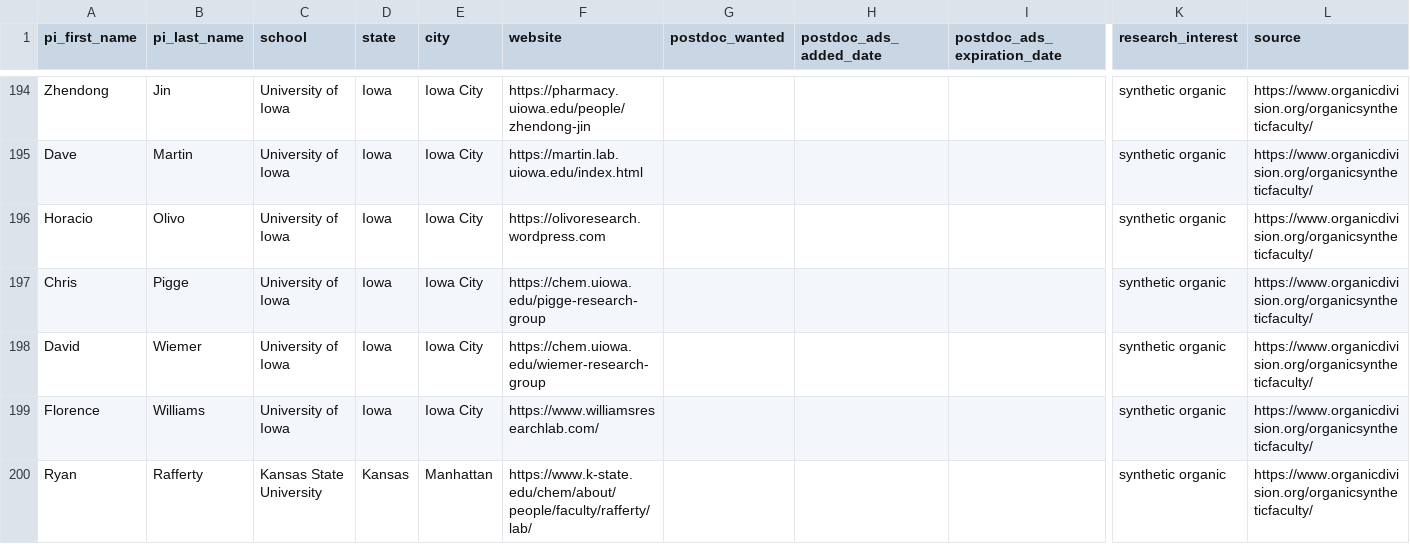
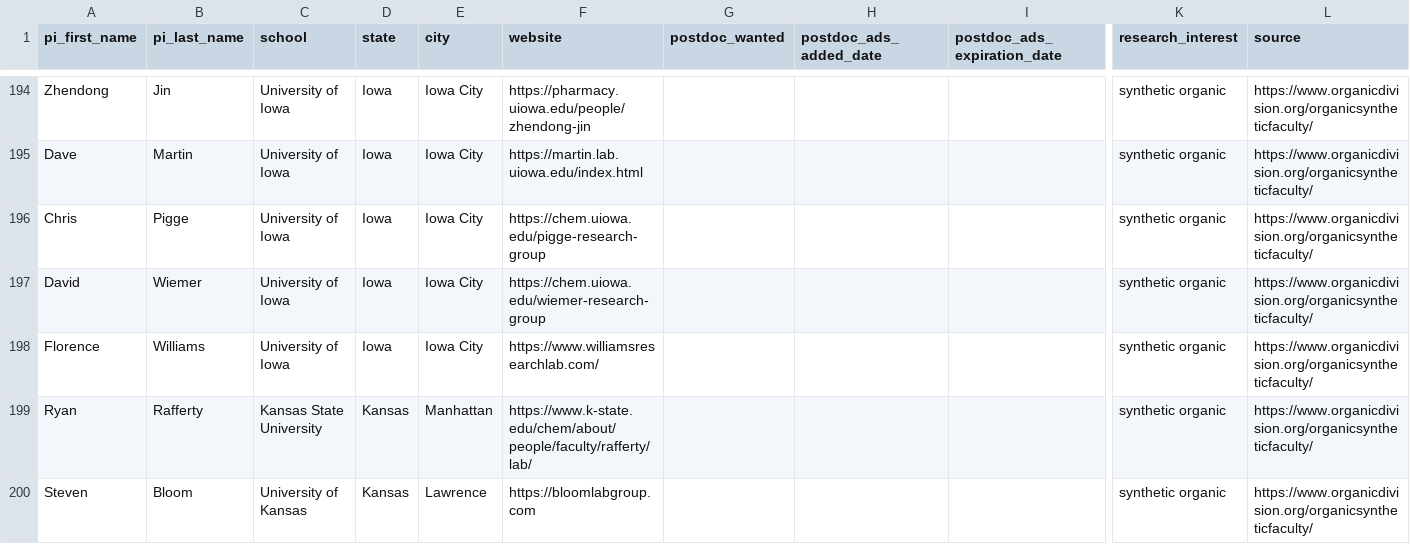
Before and after one commit to khoivan88/organiclinks-v2, a CSV file: data/organiclinks_db.csv, drawn as a sheet; only a part is shown, gaps mark what is left out; the shorter side is filled out with more unchanged rows; rows hold the shown columns only; the diff names each change by its address in the sheet, - before the commit and + after, or states it on an @@ line.

Commit message:
Committing spreadsheet content on 3/10/2026: by andrewfreiburger@gmail.com Removing Horace from Iowa U

```diff
--- a/data/organiclinks_db.csv
+++ b/data/organiclinks_db.csv
-row 196: Horacio | Olivo | University of Iowa | Iowa | Iowa City | https://olivoresearch.wordpress.com |  |  |  | synthetic organic | https://www.organicdivision.org/organicsyntheticfaculty/
```
